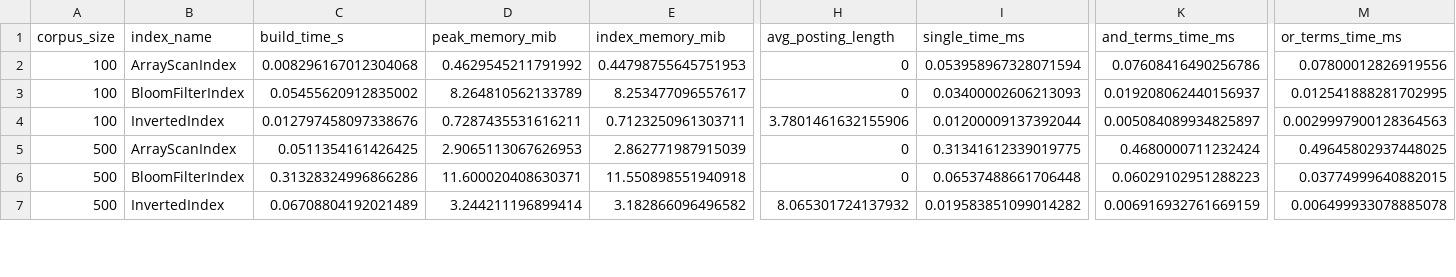
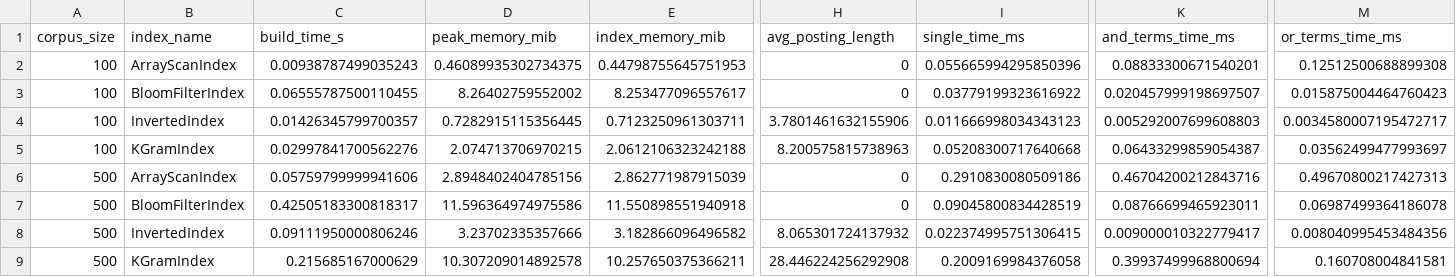
Before and after one commit to SaaiAravindhRaja/CS201-G1T8, a CSV file: benchmark_results/enhanced_benchmark_summary.csv, drawn as a sheet; only a part is shown, gaps mark what is left out; addresses are those after the commit; rows hold the shown columns only; the diff covers the shown part only; the diff names each change by its address in the sheet, - before the commit and + after, or states it on an @@ line.

Commit message:
add kgram index with benchmarks

```diff
--- a/benchmark_results/enhanced_benchmark_summary.csv
+++ b/benchmark_results/enhanced_benchmark_summary.csv
-C2 (build_time_s): 0.008296167012304068
+C2 (build_time_s): 0.00938787499035243
-D2 (peak_memory_mib): 0.4629545211791992
+D2 (peak_memory_mib): 0.46089935302734375
-I2 (single_time_ms): 0.053958967328071594
+I2 (single_time_ms): 0.055665994295850396
-K2 (and_terms_time_ms): 0.07608416490256786
+K2 (and_terms_time_ms): 0.08833300671540201
-M2 (or_terms_time_ms): 0.07800012826919556
+M2 (or_terms_time_ms): 0.12512500688899308
-C3 (build_time_s): 0.05455620912835002
+C3 (build_time_s): 0.06555787500110455
-D3 (peak_memory_mib): 8.264810562133789
+D3 (peak_memory_mib): 8.26402759552002
-I3 (single_time_ms): 0.03400002606213093
+I3 (single_time_ms): 0.03779199323616922
-K3 (and_terms_time_ms): 0.019208062440156937
+K3 (and_terms_time_ms): 0.020457999198697507
-M3 (or_terms_time_ms): 0.012541888281702995
+M3 (or_terms_time_ms): 0.015875004464760423
-C4 (build_time_s): 0.012797458097338676
+C4 (build_time_s): 0.01426345799700357
-D4 (peak_memory_mib): 0.7287435531616211
+D4 (peak_memory_mib): 0.7282915115356445
-I4 (single_time_ms): 0.01200009137392044
+I4 (single_time_ms): 0.011666998034343123
-K4 (and_terms_time_ms): 0.005084089934825897
+K4 (and_terms_time_ms): 0.005292007699608803
-M4 (or_terms_time_ms): 0.0029997900128364563
+M4 (or_terms_time_ms): 0.0034580007195472717
+row 5: 100 | KGramIndex | 0.02997841700562276 | 2.074713706970215 | 2.0612106323242188 | 8.200575815738963 | 0.05208300717640668 | 0.06433299859054387 | 0.03562499477993697
-C6 (build_time_s): 0.0511354161426425
+C6 (build_time_s): 0.05759799999941606
-D6 (peak_memory_mib): 2.9065113067626953
+D6 (peak_memory_mib): 2.8948402404785156
-I6 (single_time_ms): 0.31341612339019775
+I6 (single_time_ms): 0.2910830080509186
-K6 (and_terms_time_ms): 0.4680000711232424
+K6 (and_terms_time_ms): 0.46704200212843716
-M6 (or_terms_time_ms): 0.49645802937448025
+M6 (or_terms_time_ms): 0.49670800217427313
-C7 (build_time_s): 0.31328324996866286
+C7 (build_time_s): 0.42505183300818317
-D7 (peak_memory_mib): 11.600020408630371
+D7 (peak_memory_mib): 11.596364974975586
-I7 (single_time_ms): 0.06537488661706448
+I7 (single_time_ms): 0.09045800834428519
-K7 (and_terms_time_ms): 0.06029102951288223
+K7 (and_terms_time_ms): 0.08766699465923011
-M7 (or_terms_time_ms): 0.03774999640882015
+M7 (or_terms_time_ms): 0.06987499364186078
-C8 (build_time_s): 0.06708804192021489
+C8 (build_time_s): 0.09111950000806246
-D8 (peak_memory_mib): 3.244211196899414
+D8 (peak_memory_mib): 3.23702335357666
-I8 (single_time_ms): 0.019583851099014282
+I8 (single_time_ms): 0.022374995751306415
-K8 (and_terms_time_ms): 0.006916932761669159
+K8 (and_terms_time_ms): 0.009000010322779417
-M8 (or_terms_time_ms): 0.006499933078885078
+M8 (or_terms_time_ms): 0.008040995453484356
+row 9: 500 | KGramIndex | 0.215685167000629 | 10.307209014892578 | 10.257650375366211 | 28.446224256292908 | 0.2009169984376058 | 0.39937499968800694 | 0.160708004841581
```
Also changed, not shown: 4 added rows and 60 edited cells elsewhere in this file, benchmark_output/benchmark_summary.csv, 16 other files.
